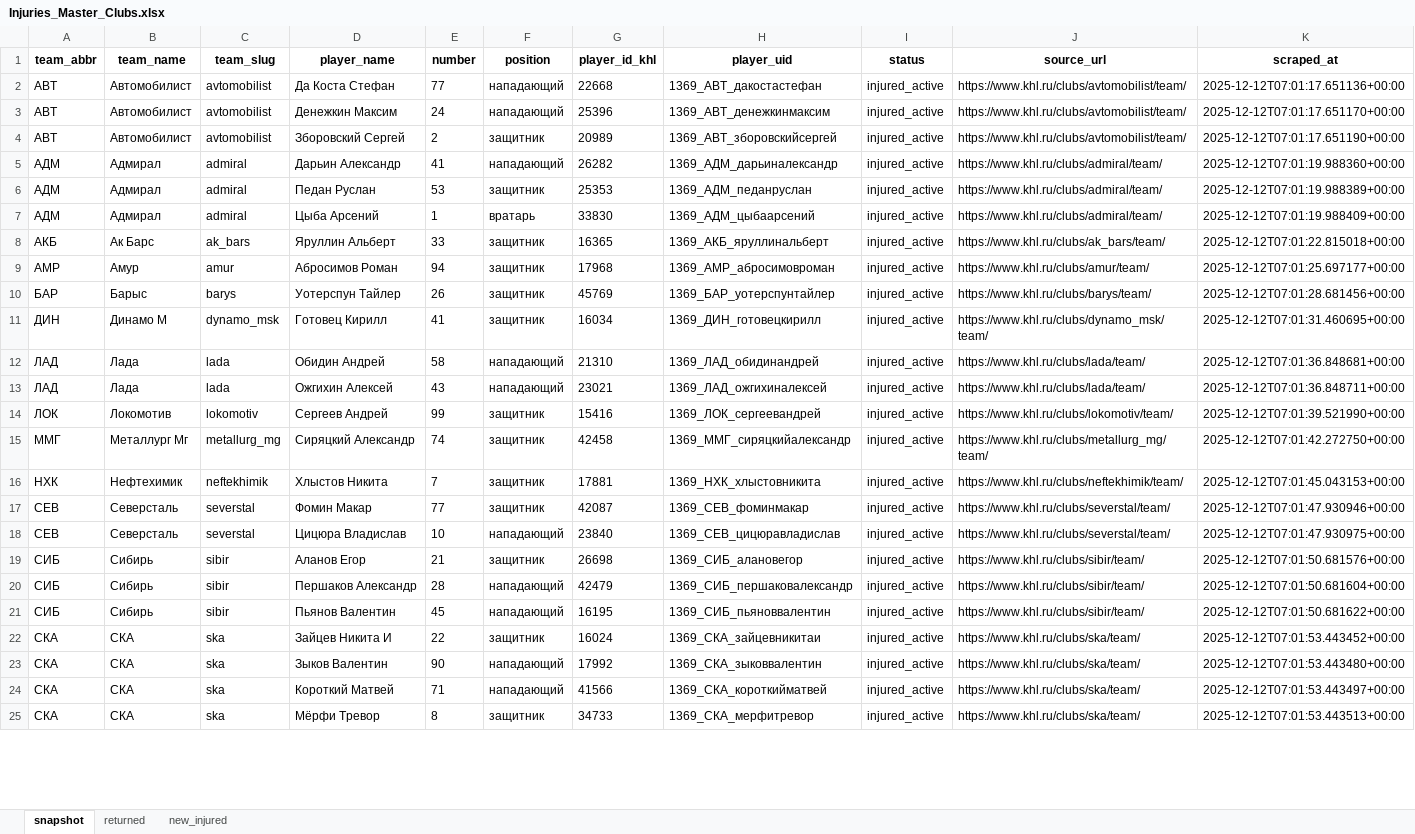
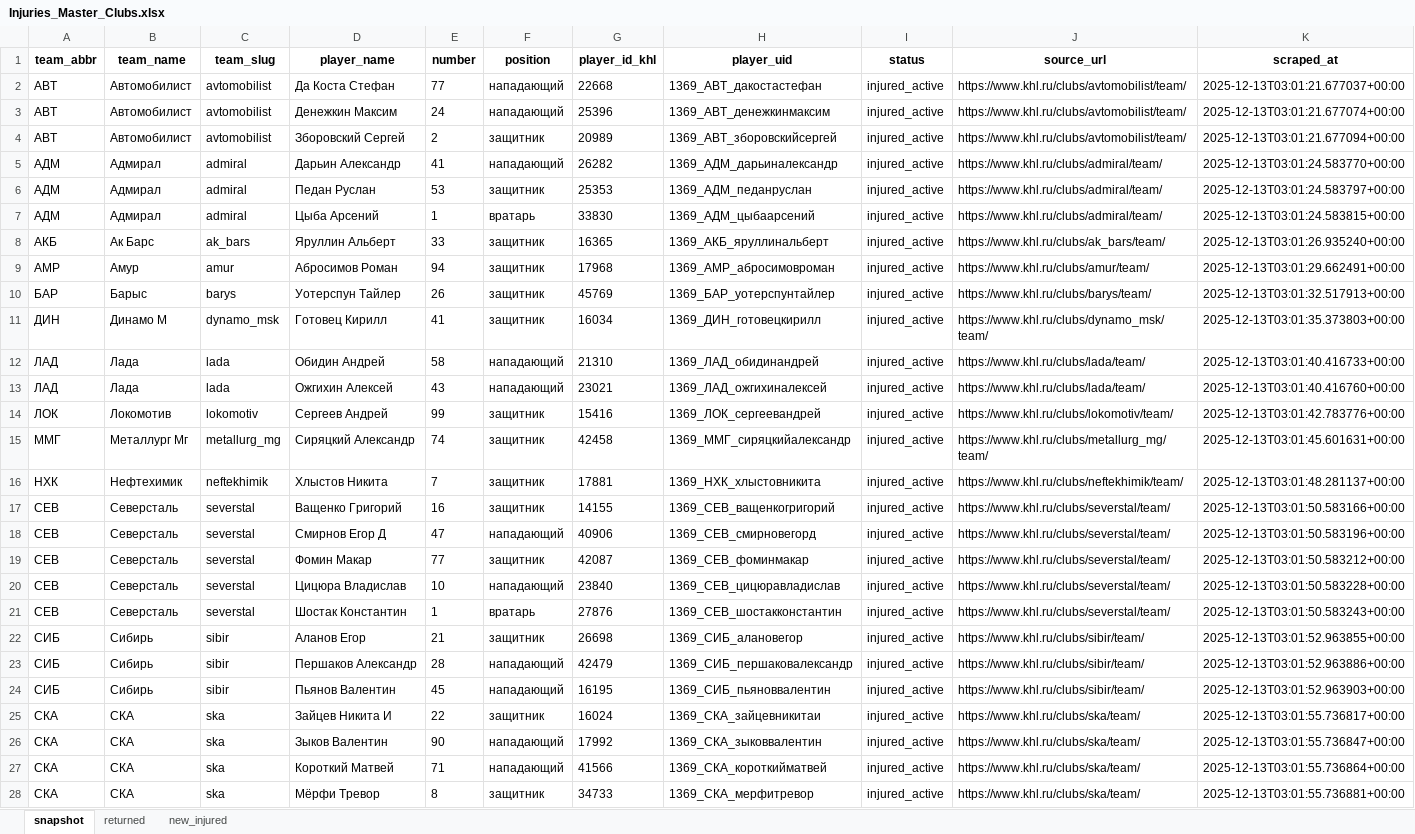
Before and after one commit to GG-Andrew/khl-cloud-results, an Excel workbook: khl/Injuries_Master_Clubs.xlsx, sheet snapshot, drawn as a sheet; only a part is shown; values as stored, in another font and other column widths than the file's, no borders; addresses are those after the commit; the diff covers the shown part only; the diff names each change by its address in the sheet, - before the commit and + after, or states it on an @@ line.

```diff
--- a/khl/Injuries_Master_Clubs.xlsx (sheet snapshot)
+++ b/khl/Injuries_Master_Clubs.xlsx (sheet snapshot)
-K2 (scraped_at): 2025-12-12T07:01:17.651136+00:00
+K2 (scraped_at): 2025-12-13T03:01:21.677037+00:00
-K3 (scraped_at): 2025-12-12T07:01:17.651170+00:00
+K3 (scraped_at): 2025-12-13T03:01:21.677074+00:00
-K4 (scraped_at): 2025-12-12T07:01:17.651190+00:00
+K4 (scraped_at): 2025-12-13T03:01:21.677094+00:00
-K5 (scraped_at): 2025-12-12T07:01:19.988360+00:00
+K5 (scraped_at): 2025-12-13T03:01:24.583770+00:00
-K6 (scraped_at): 2025-12-12T07:01:19.988389+00:00
+K6 (scraped_at): 2025-12-13T03:01:24.583797+00:00
-K7 (scraped_at): 2025-12-12T07:01:19.988409+00:00
+K7 (scraped_at): 2025-12-13T03:01:24.583815+00:00
-K8 (scraped_at): 2025-12-12T07:01:22.815018+00:00
+K8 (scraped_at): 2025-12-13T03:01:26.935240+00:00
-K9 (scraped_at): 2025-12-12T07:01:25.697177+00:00
+K9 (scraped_at): 2025-12-13T03:01:29.662491+00:00
-K10 (scraped_at): 2025-12-12T07:01:28.681456+00:00
+K10 (scraped_at): 2025-12-13T03:01:32.517913+00:00
-K11 (scraped_at): 2025-12-12T07:01:31.460695+00:00
+K11 (scraped_at): 2025-12-13T03:01:35.373803+00:00
-K12 (scraped_at): 2025-12-12T07:01:36.848681+00:00
+K12 (scraped_at): 2025-12-13T03:01:40.416733+00:00
-K13 (scraped_at): 2025-12-12T07:01:36.848711+00:00
+K13 (scraped_at): 2025-12-13T03:01:40.416760+00:00
-K14 (scraped_at): 2025-12-12T07:01:39.521990+00:00
+K14 (scraped_at): 2025-12-13T03:01:42.783776+00:00
-K15 (scraped_at): 2025-12-12T07:01:42.272750+00:00
+K15 (scraped_at): 2025-12-13T03:01:45.601631+00:00
-K16 (scraped_at): 2025-12-12T07:01:45.043153+00:00
+K16 (scraped_at): 2025-12-13T03:01:48.281137+00:00
+row 17: СЕВ | Северсталь | severstal | Ващенко Григорий | 16 | защитник | 14155 | 1369_СЕВ_ващенкогригорий | injured_active | https://www.khl.ru/clubs/severstal/team/ | 2025-12-13T03:01:50.583166+00:00
+row 18: СЕВ | Северсталь | severstal | Смирнов Егор Д | 47 | нападающий | 40906 | 1369_СЕВ_смирновегорд | injured_active | https://www.khl.ru/clubs/severstal/team/ | 2025-12-13T03:01:50.583196+00:00
-K19 (scraped_at): 2025-12-12T07:01:47.930946+00:00
+K19 (scraped_at): 2025-12-13T03:01:50.583212+00:00
-K20 (scraped_at): 2025-12-12T07:01:47.930975+00:00
+K20 (scraped_at): 2025-12-13T03:01:50.583228+00:00
+row 21: СЕВ | Северсталь | severstal | Шостак Константин | 1 | вратарь | 27876 | 1369_СЕВ_шостакконстантин | injured_active | https://www.khl.ru/clubs/severstal/team/ | 2025-12-13T03:01:50.583243+00:00
-K22 (scraped_at): 2025-12-12T07:01:50.681576+00:00
+K22 (scraped_at): 2025-12-13T03:01:52.963855+00:00
-K23 (scraped_at): 2025-12-12T07:01:50.681604+00:00
+K23 (scraped_at): 2025-12-13T03:01:52.963886+00:00
-K24 (scraped_at): 2025-12-12T07:01:50.681622+00:00
+K24 (scraped_at): 2025-12-13T03:01:52.963903+00:00
-K25 (scraped_at): 2025-12-12T07:01:53.443452+00:00
+K25 (scraped_at): 2025-12-13T03:01:55.736817+00:00
-K26 (scraped_at): 2025-12-12T07:01:53.443480+00:00
+K26 (scraped_at): 2025-12-13T03:01:55.736847+00:00
-K27 (scraped_at): 2025-12-12T07:01:53.443497+00:00
+K27 (scraped_at): 2025-12-13T03:01:55.736864+00:00
-K28 (scraped_at): 2025-12-12T07:01:53.443513+00:00
+K28 (scraped_at): 2025-12-13T03:01:55.736881+00:00
```
Also changed, not shown: 1 added row, 1 removed row and 15 edited cells elsewhere in this sheet, sheet new_injured, sheet returned, khl/Form-5_Games_actaul.xlsx, khl/Form-5_Games_home_away.xlsx, 7 other files.
